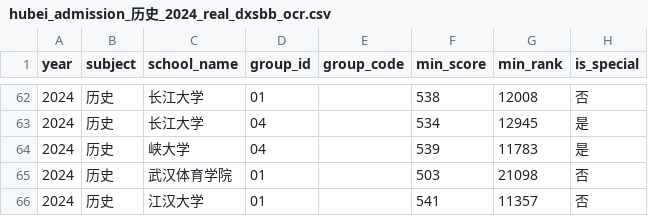
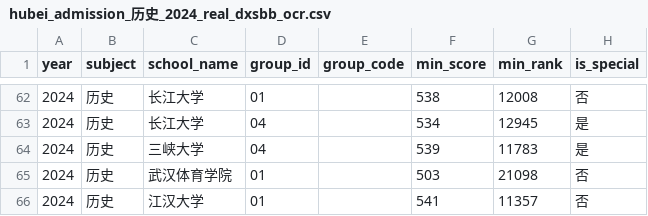
Before and after one commit to Asteriya-PhD/majorexplorer, a CSV file: data/hubei_admission_历史_2024_real_dxsbb_ocr.csv, drawn as a sheet; only a part is shown, gaps mark what is left out.

```diff
--- a/data/hubei_admission_历史_2024_real_dxsbb_ocr.csv
+++ b/data/hubei_admission_历史_2024_real_dxsbb_ocr.csv
@@ -63,3 +63,3 @@ year,subject,school_name,group_id,group_code,min_score,min_rank,is_special
 2024,历史,长江大学,04,,534,12945,是
-2024,历史,峡大学,04,,539,11783,是
+2024,历史,三峡大学,04,,539,11783,是
 2024,历史,武汉体育学院,01,,503,21098,否
```
Also changed, not shown: data/hubei_admission_历史_2024.csv, data/hubei_admission_物理_2024.csv, 2 other files.
